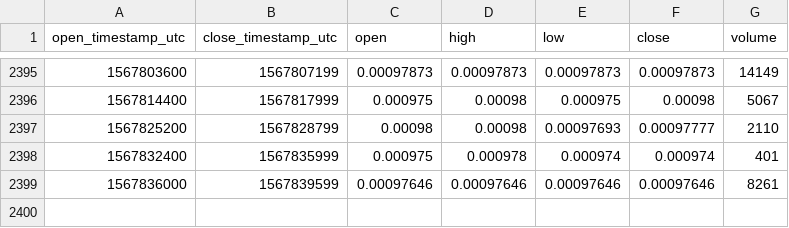
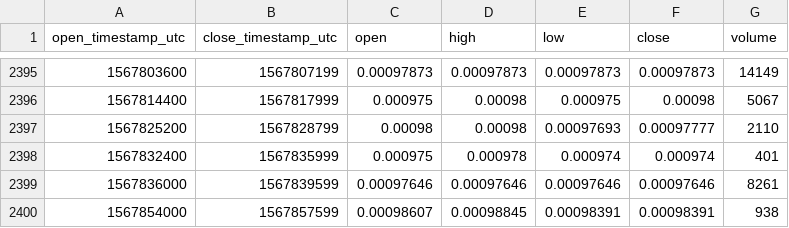
Before and after one commit to cryptobigbro/coinbasepro-BAT-ETH, a CSV file: coinbasepro-BAT-ETH-1h.csv, drawn as a sheet; only a part is shown, gaps mark what is left out; the diff names each change by its address in the sheet, - before the commit and + after, or states it on an @@ line.

```diff
--- a/coinbasepro-BAT-ETH-1h.csv
+++ b/coinbasepro-BAT-ETH-1h.csv
+row 2400: 1567854000 | 1567857599 | 0.00098607 | 0.00098845 | 0.00098391 | 0.00098391 | 938
```
Also changed, not shown: coinbasepro-BAT-ETH-1m.csv.
